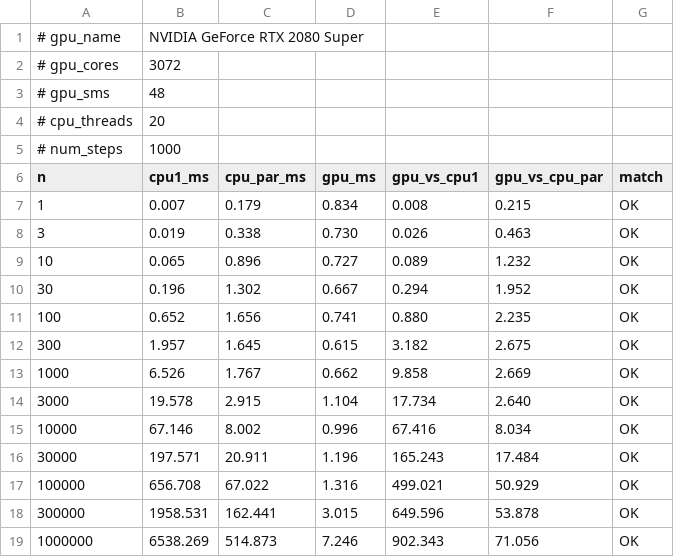
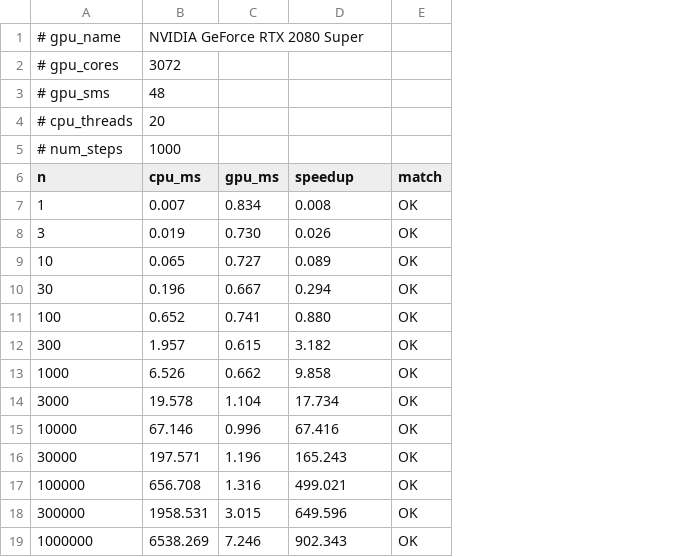
Before and after one commit to Mohamed-Elnageeb/AI-algorithms, a CSV file: cuda-hpc/01_parallel_ode_integrator/results.csv, drawn as a sheet; removed rows and columns are numbered as before the commit, all else as after; the diff names each change by its address in the sheet, - before the commit and + after, or states it on an @@ line.

Commit message:
Revert to CPU-1-core vs GPU, extend to n=1e7, auto-plot, add REPORT
- Remove the multi-threaded CPU baseline; back to single-core vs GPU.
- Extend the sweep to n = 10,000,000.
- benchmark.exe now calls plot_results.py automatically, which renders
  benchmark.png and opens it; add run.bat as the run+plot entry point.
- Add REPORT.md: results, time-complexity analysis of both curves, the
  crossover/speedup-ceiling derivation, and a CUDA concepts recap.
- Refresh README, results.csv, and the two-line benchmark.png.

```diff
--- a/cuda-hpc/01_parallel_ode_integrator/results.csv
+++ b/cuda-hpc/01_parallel_ode_integrator/results.csv
-column C (cpu_par_ms), rows 7-19: 0.179 | 0.338 | 0.896 | 1.302 | 1.656 | 1.645 | 1.767 | 2.915 | 8.002 | 20.911 | 67.022 | 162.441 | 514.873
-column F (gpu_vs_cpu_par), rows 7-19: 0.215 | 0.463 | 1.232 | 1.952 | 2.235 | 2.675 | 2.669 | 2.640 | 8.034 | 17.484 | 50.929 | 53.878 | 71.056
-B6: cpu1_ms
+B6: cpu_ms
-D6: gpu_vs_cpu1
+D6: speedup
```
Also changed, not shown: 8 other files.
